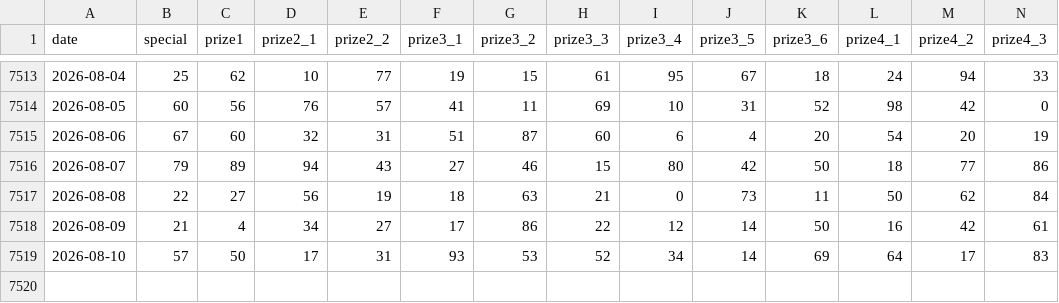
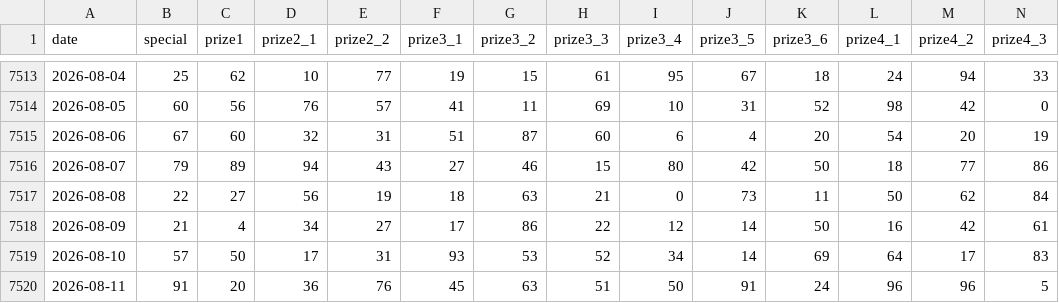
Before and after one commit to phuc341986/vietnam-lottery-xsmb-analysis, a CSV file: data/xsmb-2-digits.csv, drawn as a sheet; only a part is shown, gaps mark what is left out; rows hold the shown columns only; the diff names each change by its address in the sheet, - before the commit and + after, or states it on an @@ line.

```diff
--- a/data/xsmb-2-digits.csv
+++ b/data/xsmb-2-digits.csv
+row 7520: 2026-08-11 | 91 | 20 | 36 | 76 | 45 | 63 | 51 | 50 | 91 | 24 | 96 | 96 | 5
```
Also changed, not shown: 16 other files.
